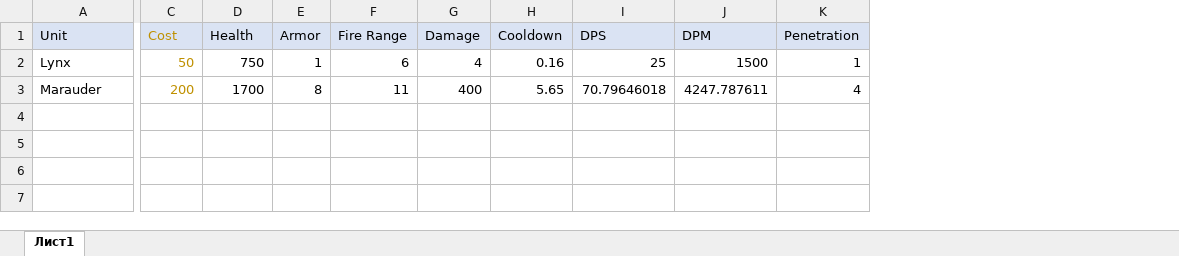
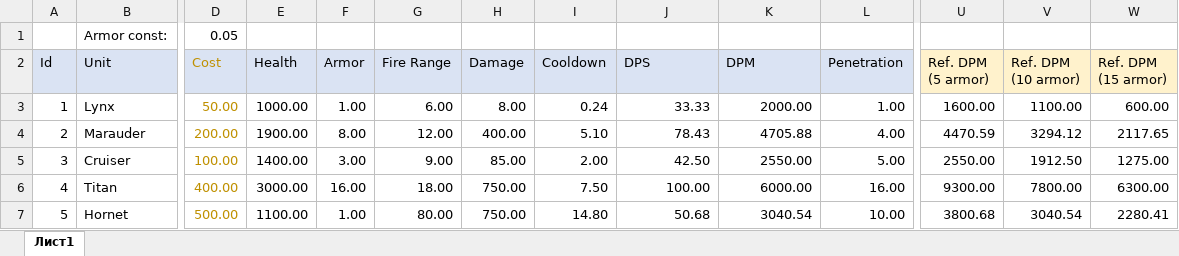
Before and after one commit to adeptofharuhism/RTS_Tanks, an Excel workbook: UnitCharacteristics.xlsx, sheet Лист1, drawn as a sheet; only a part is shown, gaps mark what is left out; values as stored, in another font and other column widths than the file's, no borders; addresses are those after the commit; rows hold the shown columns only; the diff covers the shown part only; the diff names each change by its address in the sheet, - before the commit and + after, or states it on an @@ line.

```diff
--- a/UnitCharacteristics.xlsx (sheet Лист1)
+++ b/UnitCharacteristics.xlsx (sheet Лист1)
+column A (Id), rows 3-4: 1 | 2
+column U (Ref. DPM (5 armor)), rows 3-4: 1600.00 | 4470.59
+column V (Ref. DPM (10 armor)), rows 3-4: 1100.00 | 3294.12
+column W (Ref. DPM (15 armor)), rows 3-4: 600.00 | 2117.65
+row 1:  | Armor const: | 0.05
-D3 (Cost): 50
+D3 (Cost): 50.00
-E3 (Health): 750
+E3 (Health): 1000.00
-F3 (Armor): 1
+F3 (Armor): 1.00
-G3 (Fire Range): 6
+G3 (Fire Range): 6.00
-H3 (Damage): 4
+H3 (Damage): 8.00
-I3 (Cooldown): 0.16
+I3 (Cooldown): 0.24
-J3 (DPS): 25
+J3 (DPS): 33.33
-K3 (DPM): 1500
+K3 (DPM): 2000.00
-L3 (Penetration): 1
+L3 (Penetration): 1.00
-D4 (Cost): 200
+D4 (Cost): 200.00
-E4 (Health): 1700
+E4 (Health): 1900.00
-F4 (Armor): 8
+F4 (Armor): 8.00
-G4 (Fire Range): 11
+G4 (Fire Range): 12.00
-H4 (Damage): 400
+H4 (Damage): 400.00
-I4 (Cooldown): 5.65
+I4 (Cooldown): 5.10
-J4 (DPS): 70.79646018
+J4 (DPS): 78.43
-K4 (DPM): 4247.787611
+K4 (DPM): 4705.88
-L4 (Penetration): 4
+L4 (Penetration): 4.00
+row 5: 3 | Cruiser | 100.00 | 1400.00 | 3.00 | 9.00 | 85.00 | 2.00 | 42.50 | 2550.00 | 5.00 | 2550.00 | 1912.50 | 1275.00
+row 6: 4 | Titan | 400.00 | 3000.00 | 16.00 | 18.00 | 750.00 | 7.50 | 100.00 | 6000.00 | 16.00 | 9300.00 | 7800.00 | 6300.00
+row 7: 5 | Hornet | 500.00 | 1100.00 | 1.00 | 80.00 | 750.00 | 14.80 | 50.68 | 3040.54 | 10.00 | 3800.68 | 3040.54 | 2280.41
```
Also changed, not shown: 16 edited cells elsewhere in this sheet, 50 other files.
